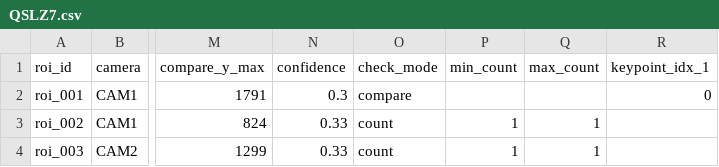
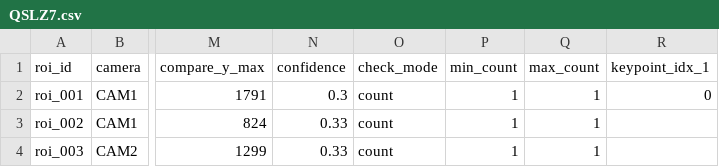
Before and after one commit to hoanogoproton/VisionAI_Normal, a CSV file: config/products/QSLZ7.csv, drawn as a sheet; only a part is shown, gaps mark what is left out; the diff names each change by its address in the sheet, - before the commit and + after, or states it on an @@ line.

```diff
--- a/config/products/QSLZ7.csv
+++ b/config/products/QSLZ7.csv
-O2 (check_mode): compare
+O2 (check_mode): count
-P2 (min_count): (empty)
+P2 (min_count): 1
-Q2 (max_count): (empty)
+Q2 (max_count): 1
```
Also changed, not shown: 8 other files.
